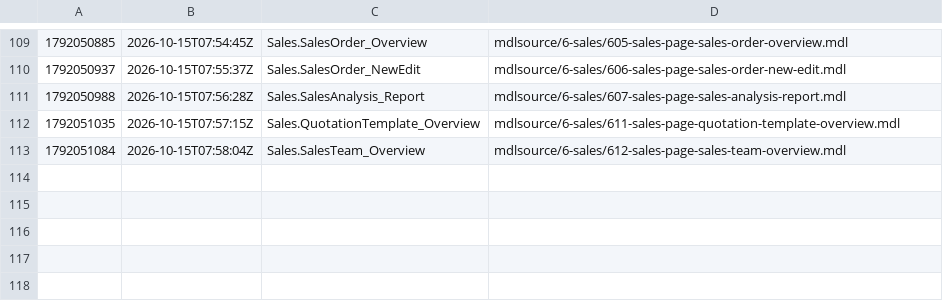
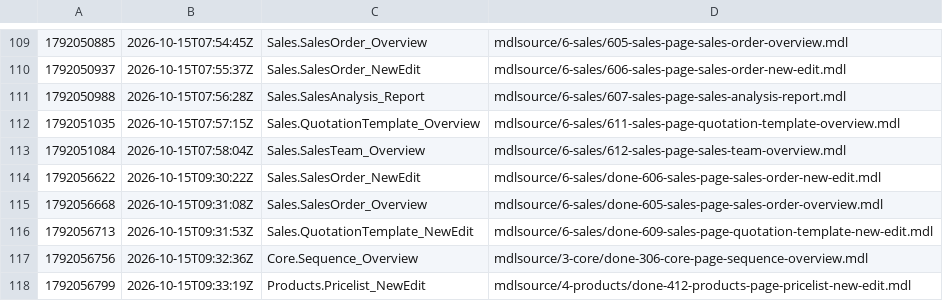
Before and after one commit to ako/erpv1, a TSV file: .claude/loop/look/owed.tsv, drawn as a sheet; only a part is shown, gaps mark what is left out.

```diff
--- a/.claude/loop/look/owed.tsv
+++ b/.claude/loop/look/owed.tsv
@@ -113 +113,6 @@
 1792051084	2026-10-15T07:58:04Z	Sales.SalesTeam_Overview	mdlsource/6-sales/612-sales-page-sales-team-overview.mdl
+1792056622	2026-10-15T09:30:22Z	Sales.SalesOrder_NewEdit	mdlsource/6-sales/done-606-sales-page-sales-order-new-edit.mdl
+1792056668	2026-10-15T09:31:08Z	Sales.SalesOrder_Overview	mdlsource/6-sales/done-605-sales-page-sales-order-overview.mdl
+1792056713	2026-10-15T09:31:53Z	Sales.QuotationTemplate_NewEdit	mdlsource/6-sales/done-609-sales-page-quotation-template-new-edit.mdl
+1792056756	2026-10-15T09:32:36Z	Core.Sequence_Overview	mdlsource/3-core/done-306-core-page-sequence-overview.mdl
+1792056799	2026-10-15T09:33:19Z	Products.Pricelist_NewEdit	mdlsource/4-products/done-412-products-page-pricelist-new-edit.mdl
```
Also changed, not shown: .claude/loop/metrics-ledger.tsv, 41 other files.
